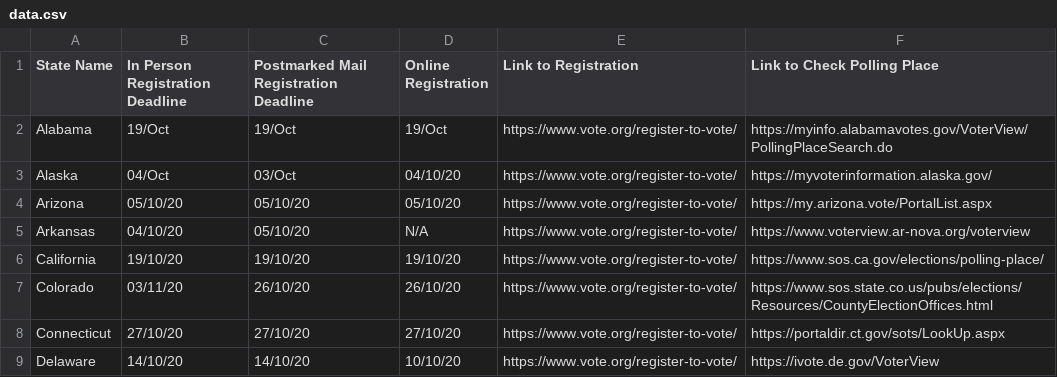
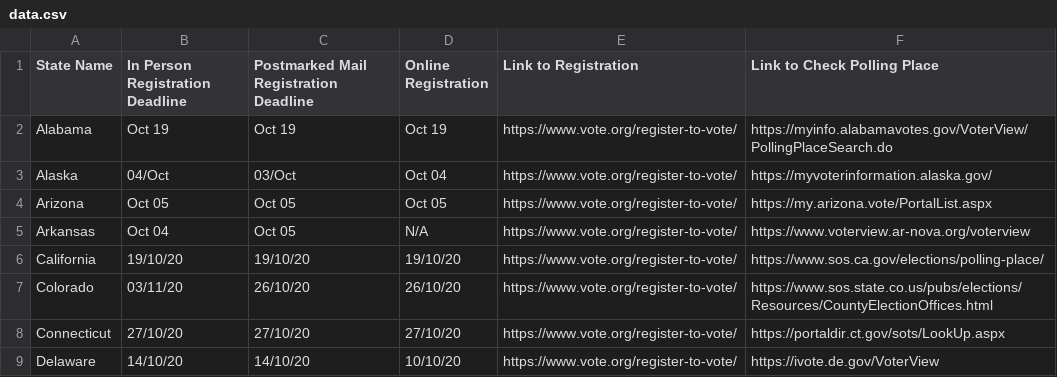
Before and after one commit to pranitaggarwal/titanacacia, a CSV file: data.csv, drawn as a sheet; only a part is shown.

Commit message:
Update data.csv

```diff
--- a/data.csv
+++ b/data.csv
@@ -1,6 +1,6 @@
 State Name,In Person Registration Deadline,Postmarked Mail Registration Deadline,Online Registration,Link to Registration,Link to Check Polling Place
-Alabama,19/Oct,19/Oct,19/Oct,https://www.vote.org/register-to-vote/,https://myinfo.alabamavotes.gov/VoterView/PollingPlaceSearch.do
-Alaska,04/Oct,03/Oct,04/10/20,https://www.vote.org/register-to-vote/,https://myvoterinformation.alaska.gov/
-Arizona,05/10/20,05/10/20,05/10/20,https://www.vote.org/register-to-vote/,https://my.arizona.vote/PortalList.aspx
-Arkansas,04/10/20,05/10/20,N/A,https://www.vote.org/register-to-vote/,https://www.voterview.ar-nova.org/voterview
+Alabama,Oct 19,Oct 19,Oct 19,https://www.vote.org/register-to-vote/,https://myinfo.alabamavotes.gov/VoterView/PollingPlaceSearch.do
+Alaska,04/Oct,03/Oct,Oct 04,https://www.vote.org/register-to-vote/,https://myvoterinformation.alaska.gov/
+Arizona,Oct 05,Oct 05,Oct 05,https://www.vote.org/register-to-vote/,https://my.arizona.vote/PortalList.aspx
+Arkansas,Oct 04,Oct 05,N/A,https://www.vote.org/register-to-vote/,https://www.voterview.ar-nova.org/voterview
 California,19/10/20,19/10/20,19/10/20,https://www.vote.org/register-to-vote/,https://www.sos.ca.gov/elections/polling-place/
```
